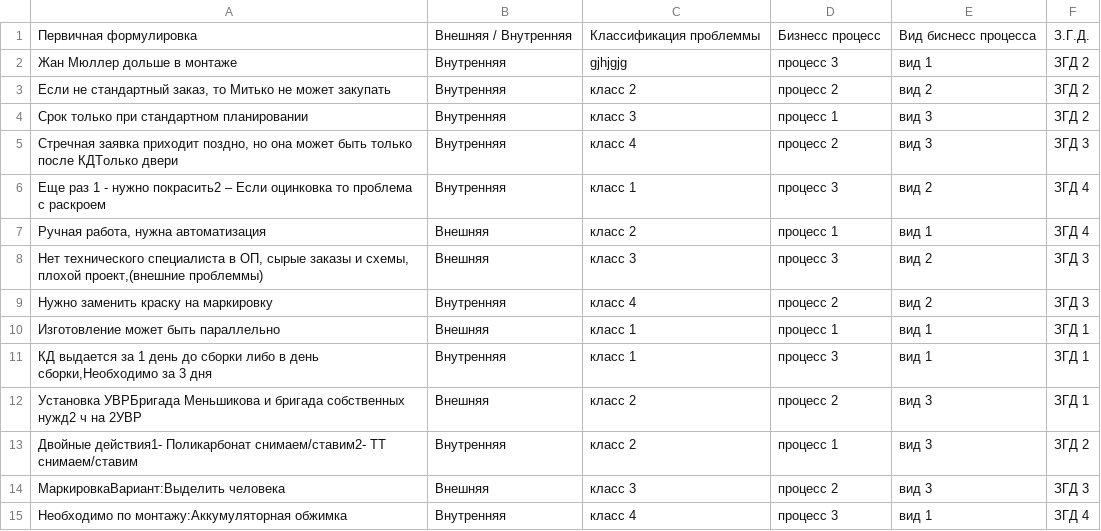
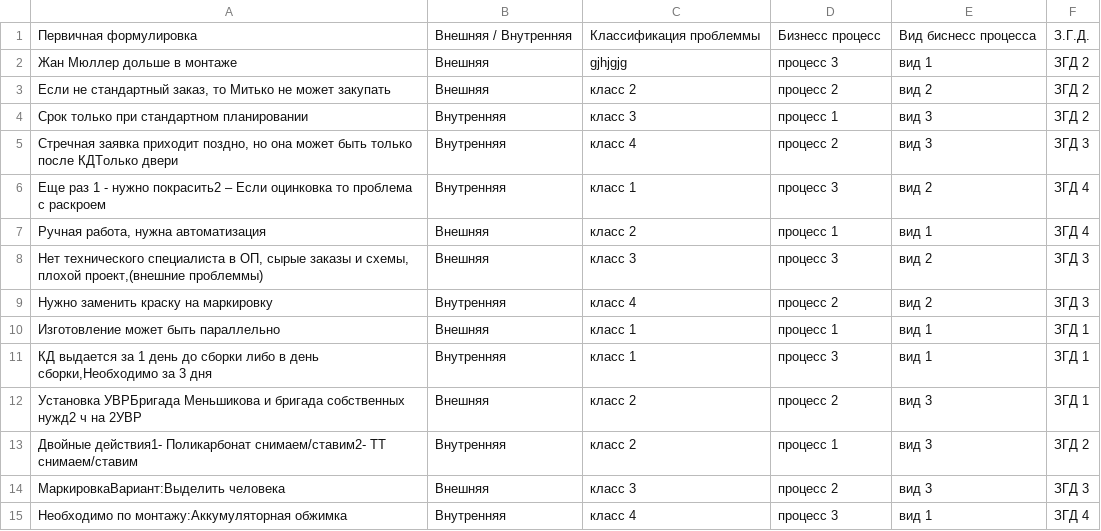
Before and after one commit to TimurKarev/chui_demo, a CSV file: заполненная.csv, drawn as a sheet.

Commit message:
refactor need

```diff
--- a/заполненная.csv
+++ b/заполненная.csv
@@ -1,4 +1,4 @@
 Первичная формулировка,Внешняя / Внутренняя,Классификация проблеммы,Бизнесс процесс,Вид биснесс процесса,З.Г.Д.
-Жан Мюллер дольше в монтаже,Внутренняя,gjhjgjg,процесс 3,вид 1,ЗГД 2
-"Если не стандартный заказ, то Митько не может закупать",Внутренняя,класс 2,процесс 2,вид 2,ЗГД 2
+Жан Мюллер дольше в монтаже,Внешняя,gjhjgjg,процесс 3,вид 1,ЗГД 2
+"Если не стандартный заказ, то Митько не может закупать",Внешняя,класс 2,процесс 2,вид 2,ЗГД 2
 Срок только при стандартном планировании,Внутренняя,класс 3,процесс 1,вид 3,ЗГД 2
```
